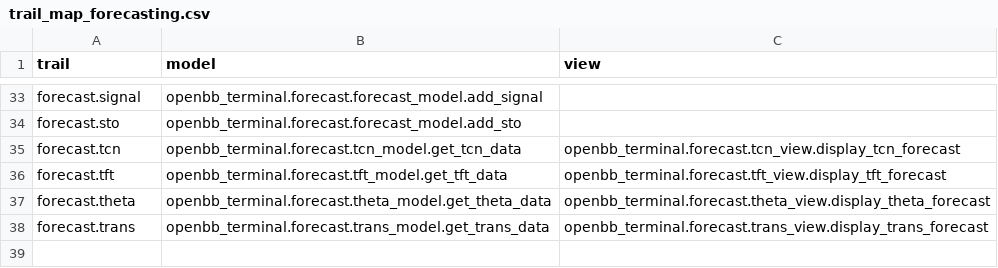
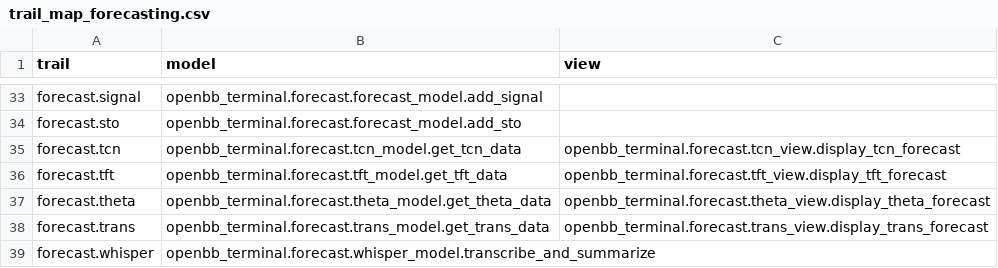
Before and after one commit to petercai/peppermint-finance, a CSV file: openbb_terminal/miscellaneous/library/trail_map_forecasting.csv, drawn as a sheet; only a part is shown, gaps mark what is left out.

Commit message:
trailmap

```diff
--- a/openbb_terminal/miscellaneous/library/trail_map_forecasting.csv
+++ b/openbb_terminal/miscellaneous/library/trail_map_forecasting.csv
@@ -38 +38,2 @@ forecast.theta,openbb_terminal.forecast.theta_model.get_theta_data,openbb_termin
 forecast.trans,openbb_terminal.forecast.trans_model.get_trans_data,openbb_terminal.forecast.trans_view.display_trans_forecast
+forecast.whisper,openbb_terminal.forecast.whisper_model.transcribe_and_summarize,
```
Also changed, not shown: 2 other files.
